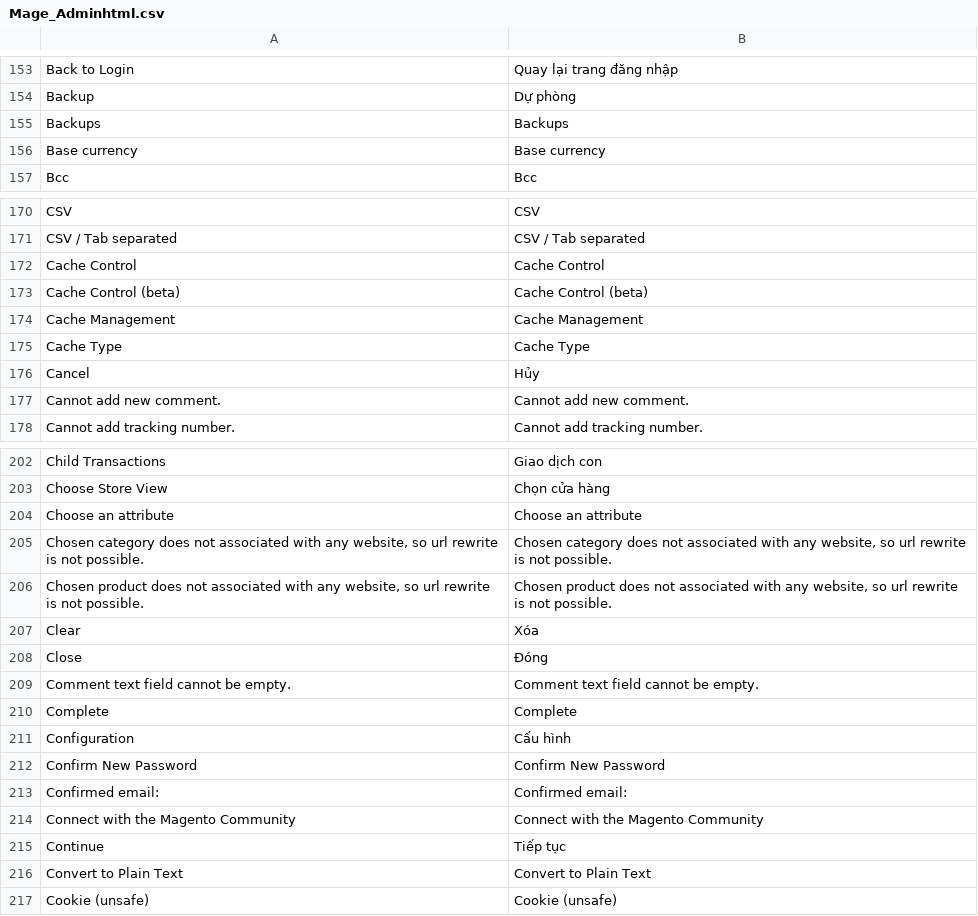
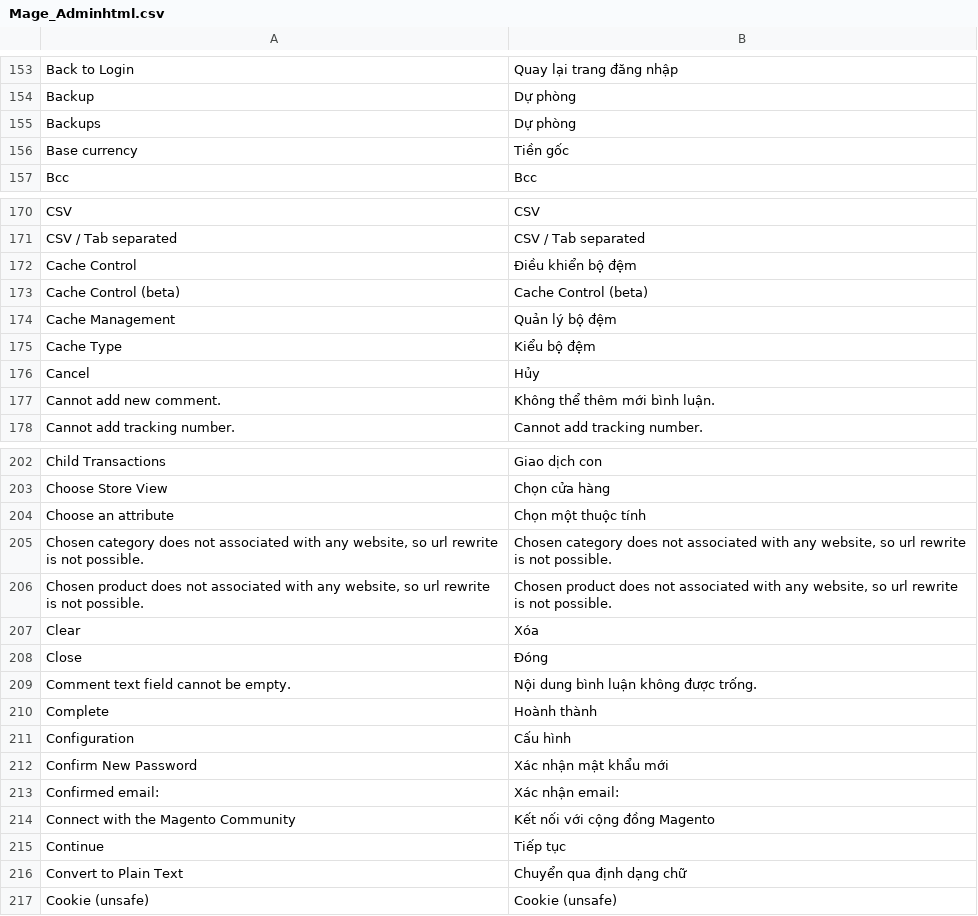
Before and after one commit to vanduc1102/viet-hoa-magento, a CSV file: vi_VN/Mage_Adminhtml.csv, drawn as a sheet; only a part is shown, gaps mark what is left out; the diff covers the shown part only.

```diff
--- a/vi_VN/Mage_Adminhtml.csv
+++ b/vi_VN/Mage_Adminhtml.csv
@@ -154,4 +154,4 @@
 "Backup","Dự phòng"
-"Backups","Backups"
-"Base currency","Base currency"
+"Backups","Dự phòng"
+"Base currency","Tiền gốc"
 "Bcc","Bcc"
@@ -171,8 +171,8 @@
 "CSV / Tab separated","CSV / Tab separated"
-"Cache Control","Cache Control"
+"Cache Control","Điều khiển bộ đệm"
 "Cache Control (beta)","Cache Control (beta)"
-"Cache Management","Cache Management"
-"Cache Type","Cache Type"
+"Cache Management","Quản lý bộ đệm"
+"Cache Type","Kiểu bộ đệm"
 "Cancel","Hủy"
-"Cannot add new comment.","Cannot add new comment."
+"Cannot add new comment.","Không thể thêm mới bình luận."
 "Cannot add tracking number.","Cannot add tracking number."
@@ -203,3 +203,3 @@
 "Choose Store View","Chọn cửa hàng"
-"Choose an attribute","Choose an attribute"
+"Choose an attribute","Chọn một thuộc tính"
 "Chosen category does not associated with any website, so url rewrite is not possible.","Chosen category does not associated with any website, so url rewrite is not possible."
@@ -208,10 +208,10 @@
 "Close","Đóng"
-"Comment text field cannot be empty.","Comment text field cannot be empty."
-"Complete","Complete"
+"Comment text field cannot be empty.","Nội dung bình luận không được trống."
+"Complete","Hoành thành"
 "Configuration","Cấu hình"
-"Confirm New Password","Confirm New Password"
-"Confirmed email:","Confirmed email:"
-"Connect with the Magento Community","Connect with the Magento Community"
+"Confirm New Password","Xác nhận mật khẩu mới"
+"Confirmed email:","Xác nhận email:"
+"Connect with the Magento Community","Kết nối với cộng đồng Magento"
 "Continue","Tiếp tục"
-"Convert to Plain Text","Convert to Plain Text"
+"Convert to Plain Text","Chuyển qua định dạng chữ"
 "Cookie (unsafe)","Cookie (unsafe)"
```
Also changed, not shown: 1 edited cell elsewhere in this file, vi_VN/Mage_Sales.csv, vi_VN/Mage_Widget.csv, 1 other file.
